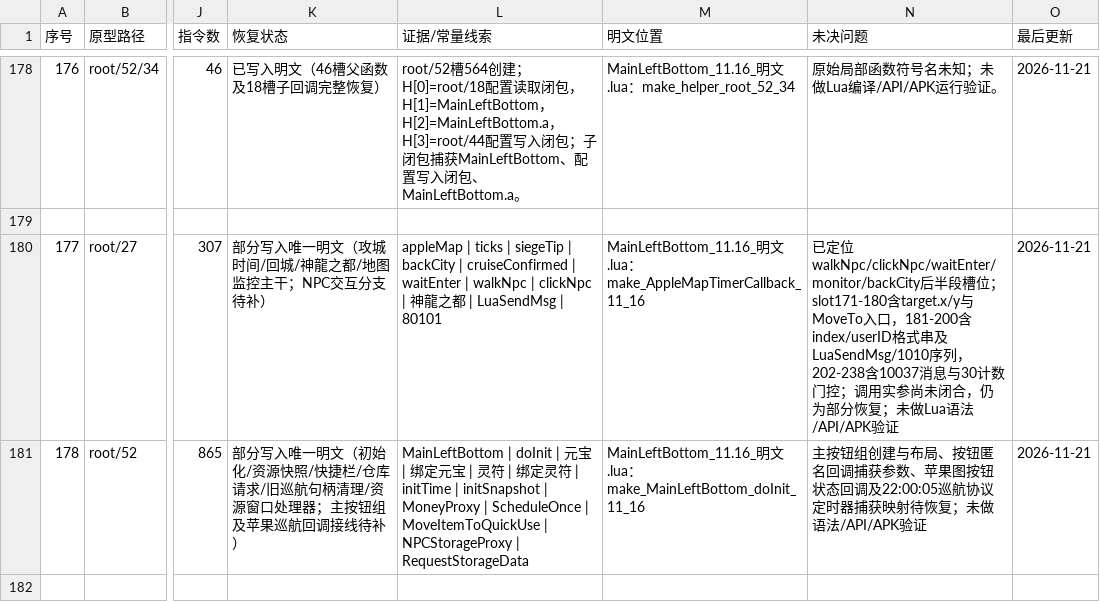
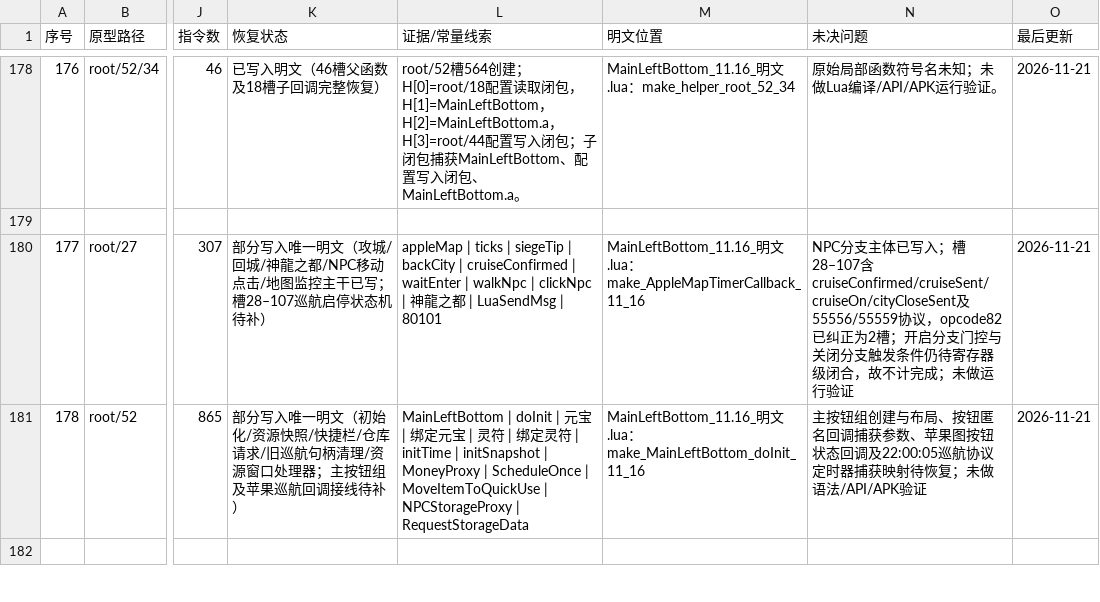
Before and after one commit to panchengdong88888/wjjm, a CSV file: 11.16/函数状态.csv, drawn as a sheet; only a part is shown, gaps mark what is left out; the diff names each change by its address in the sheet, - before the commit and + after, or states it on an @@ line.

Commit message:
更新root27巡航启停状态机剩余范围

```diff
--- a/11.16/函数状态.csv
+++ b/11.16/函数状态.csv
-K180 (恢复状态): …文（攻城时间/回城/神龍之都/地图监控主干；NPC交互分支待补）
+K180 (恢复状态): …文（攻城/回城/神龍之都/NPC移动点击/地图监控主干已写；槽28–107巡航启停状态机待补）
-N180 (未决问题): 已定位walkNpc/clickNpc/waitEnter/monitor/backCity后半段槽位；slot171-180含target.x/y与MoveTo入口，181-200含index/userID格式串及LuaSendMsg/1010序列，202-238含10037消息与30计数门控；调用实参尚未闭合，仍为部分恢复；未做Lua语法/API/APK验证
+N180 (未决问题): NPC分支主体已写入；槽28–107含cruiseConfirmed/cruiseSent/cruiseOn/cityCloseSent及55556/55559协议，opcode82已纠正为2槽；开启分支门控与关闭分支触发条件仍待寄存器级闭合，故不计完成；未做运行验证
```
